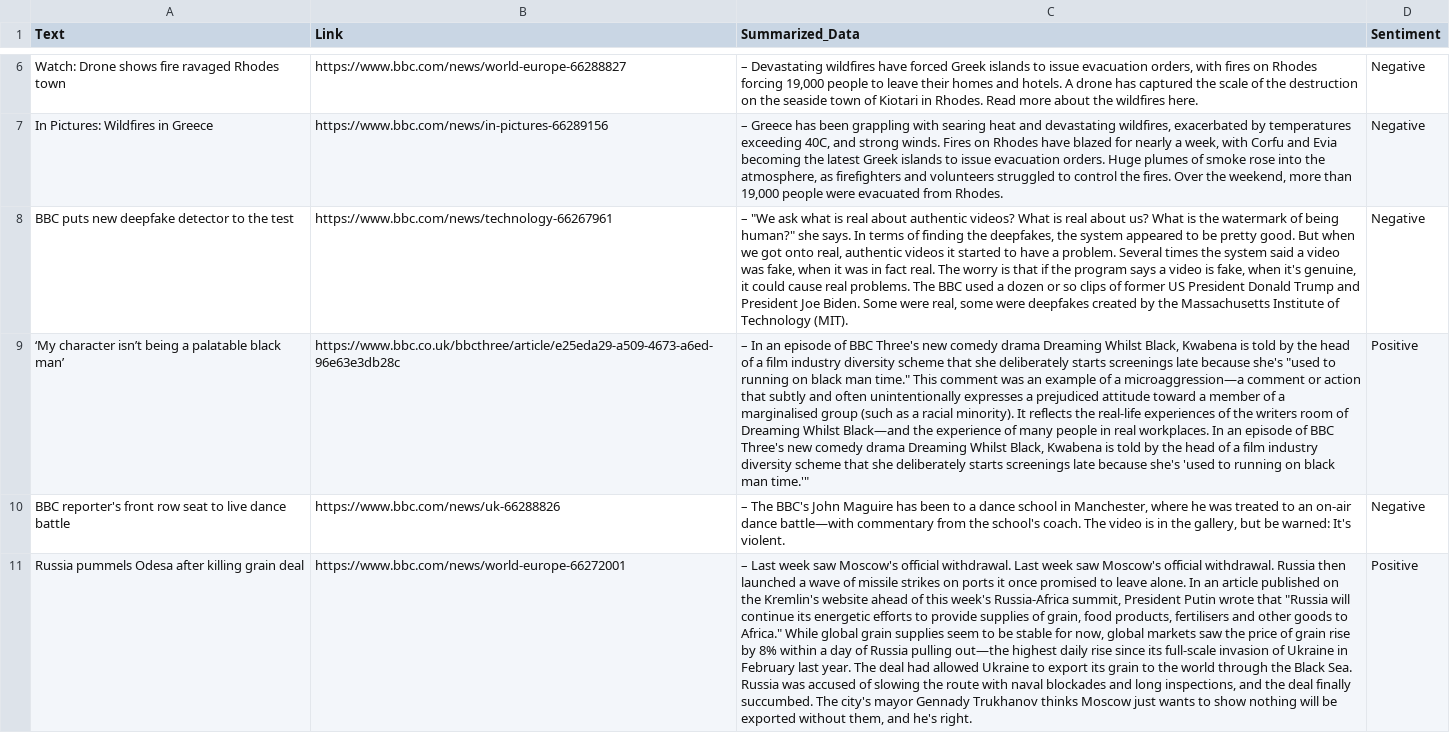
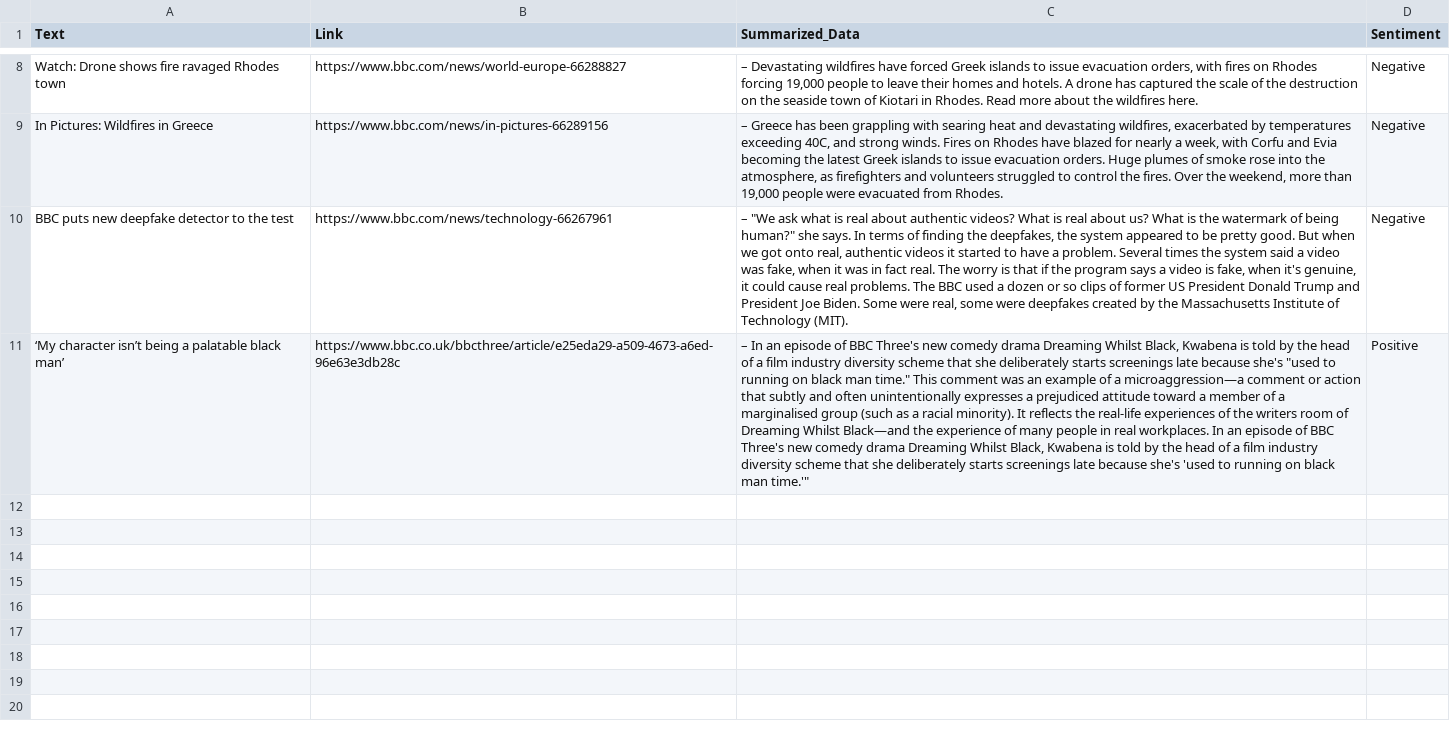
Before and after one commit to s-hreyas22/webscrapping.github.io, a CSV file: output.csv, drawn as a sheet; only a part is shown, gaps mark what is left out; removed rows and columns are numbered as before the commit, all else as after; the diff covers the shown part only; the diff names each change by its address in the sheet, - before the commit and + after, or states it on an @@ line.

```diff
--- a/output.csv
+++ b/output.csv
-row 10: BBC reporter's front row seat to live dance battle | https://www.bbc.com/news/uk-66288826 | – The BBC's John Maguire has been to a dance school in Manchester, where he was treated to an on-air dance battle—with commentary from the school's coach. The video is in the gallery, but be warned: It's violent. | Negative
-row 11: Russia pummels Odesa after killing grain deal | https://www.bbc.com/news/world-europe-66272001 | – Last week saw Moscow's official withdrawal. Last week saw Moscow's official withdrawal. Russia then launched a wave of missile strikes on ports it once promised to leave alone. In an article published on the Kremlin's website ahead of this week's Russia-Africa summit, President Putin wrote that "Russia will continue its energetic efforts to provide supplies of grain, food products, fertilisers and other goods to Africa." While global grain supplies seem to be stable for now, global markets saw the price of grain rise by 8% within a day of Russia pulling out—the highest daily rise since its full-scale invasion of Ukraine in February last year. The deal had allowed Ukraine to export its grain to the world through the Black Sea. Russia was accused of slowing the route with naval blockades and long inspections, and the deal finally succumbed. The city's mayor Gennady Trukhanov thinks Moscow just wants to show nothing will be exported without them, and he's right. | Positive
```
Also changed, not shown: 2 added rows and 5 edited cells elsewhere in this file.
